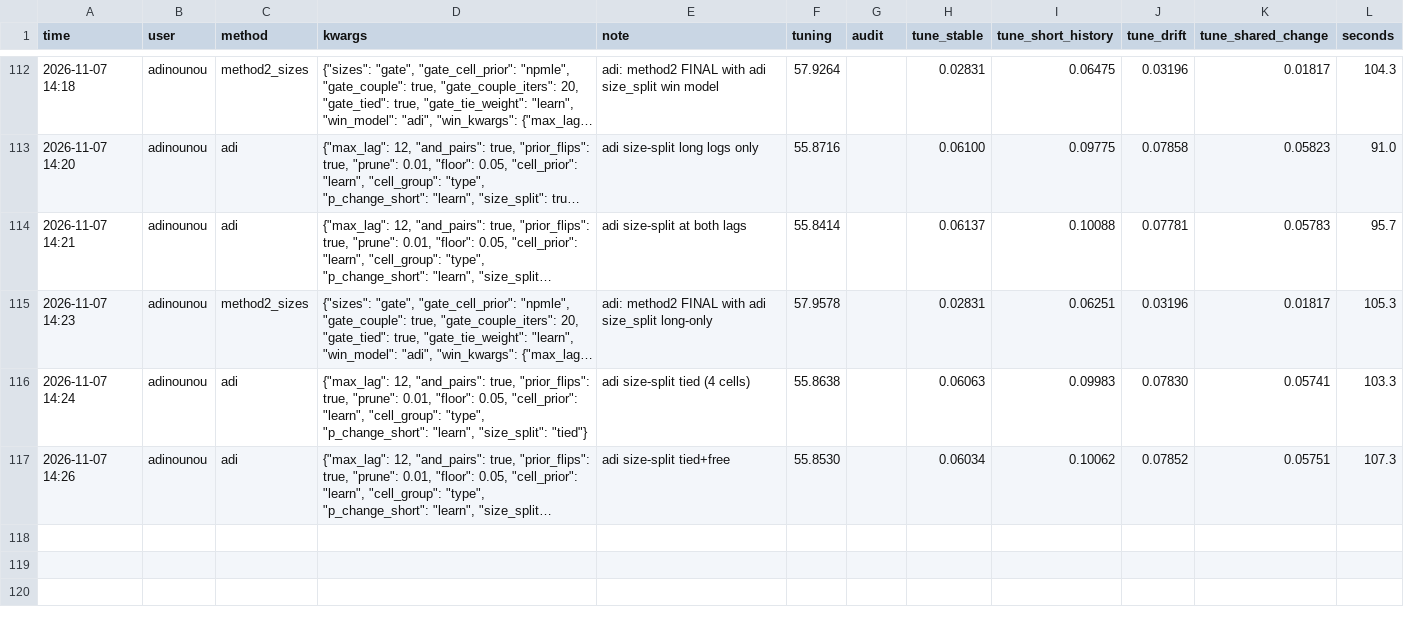
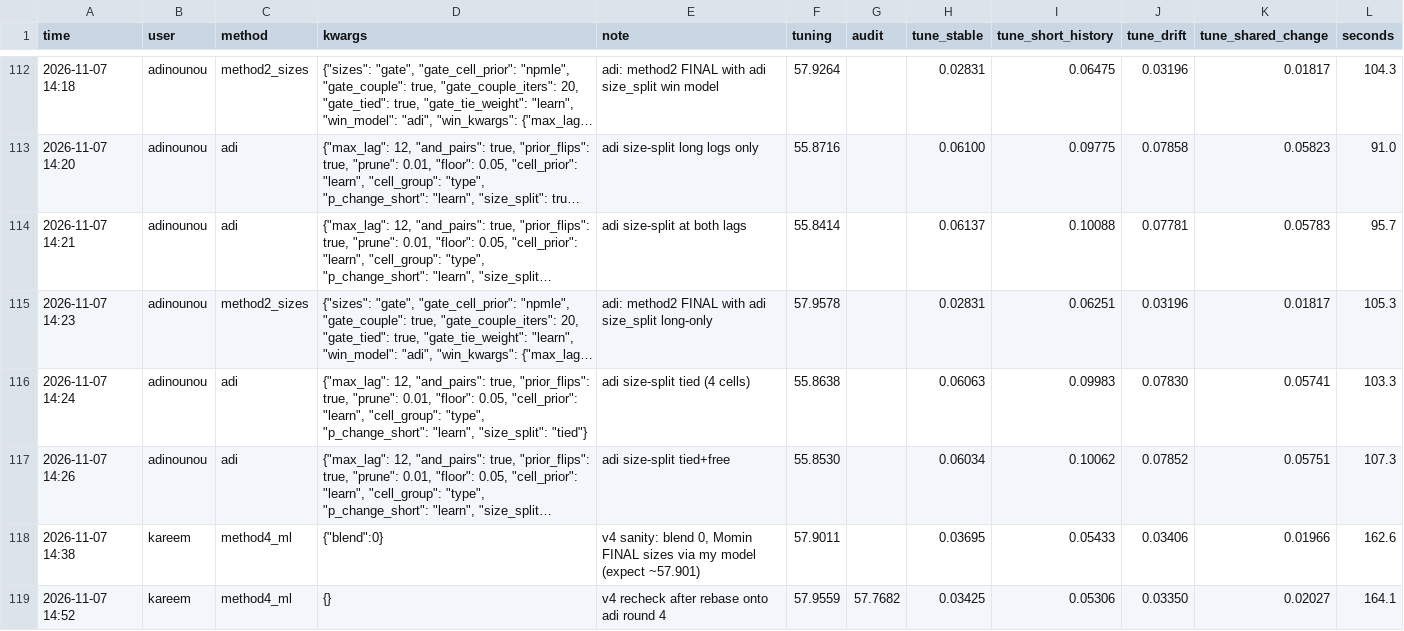
Before and after one commit to karammasad/houseedgeMAKK, a CSV file: house-edge/experiments/results.csv, drawn as a sheet; only a part is shown, gaps mark what is left out; long unchanged cells end in …; the diff names each change by its address in the sheet, - before the commit and + after, or states it on an @@ line.

```diff
--- a/house-edge/experiments/results.csv
+++ b/house-edge/experiments/results.csv
+row 118: 2026-11-07 14:38 | kareem | method4_ml | {"blend":0} | v4 sanity: blend 0, Momin FINAL sizes via my model (expect ~57.901) | 57.9011 |  | 0.03695 | 0.05433 | 0.03406 | 0.01966 | 162.6
+row 119: 2026-11-07 14:52 | kareem | method4_ml | {} | v4 recheck after rebase onto adi round 4 | 57.9559 | 57.7682 | 0.03425 | 0.05306 | 0.03350 | 0.02027 | 164.1
```
Also changed, not shown: 3 other files.
